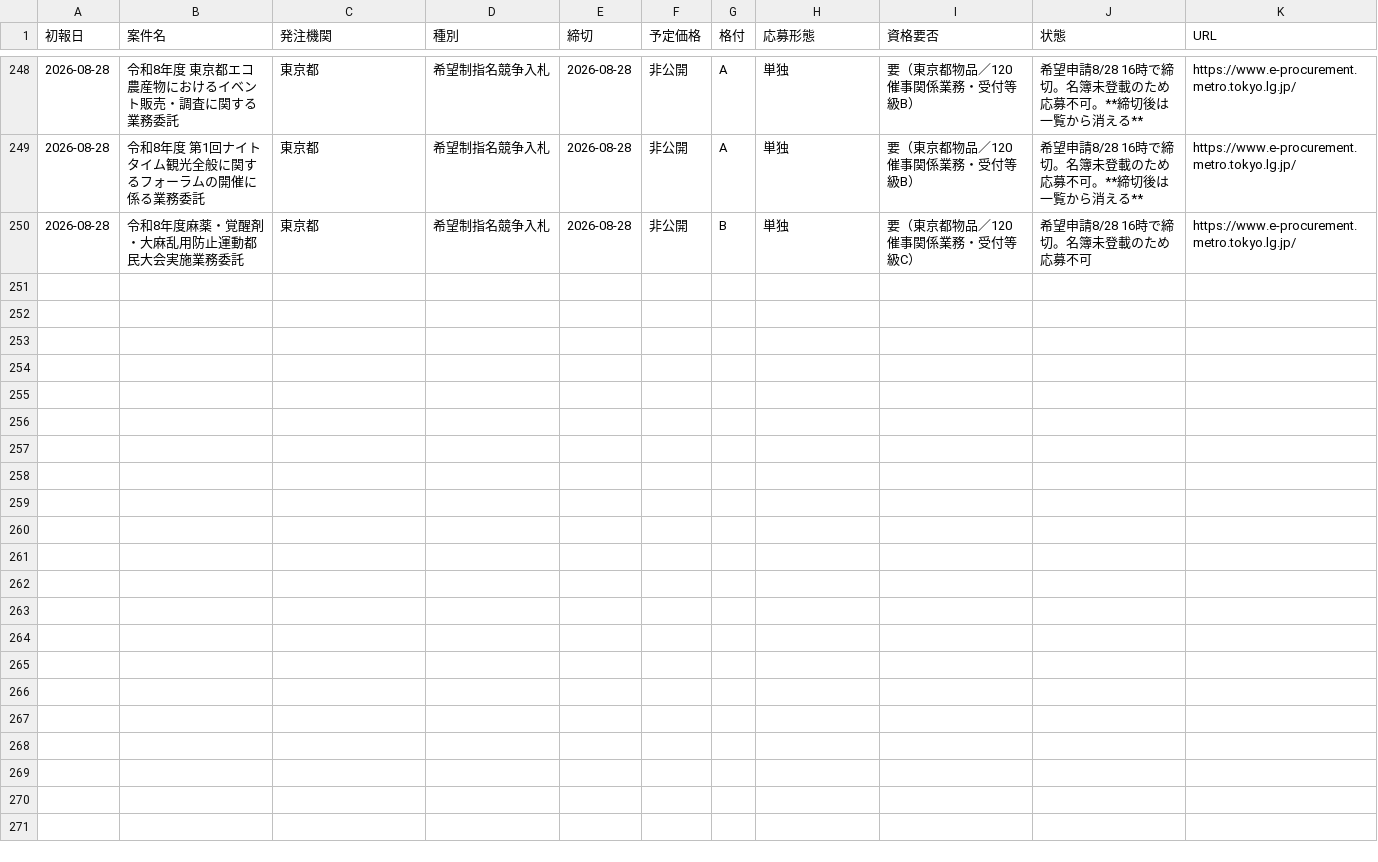
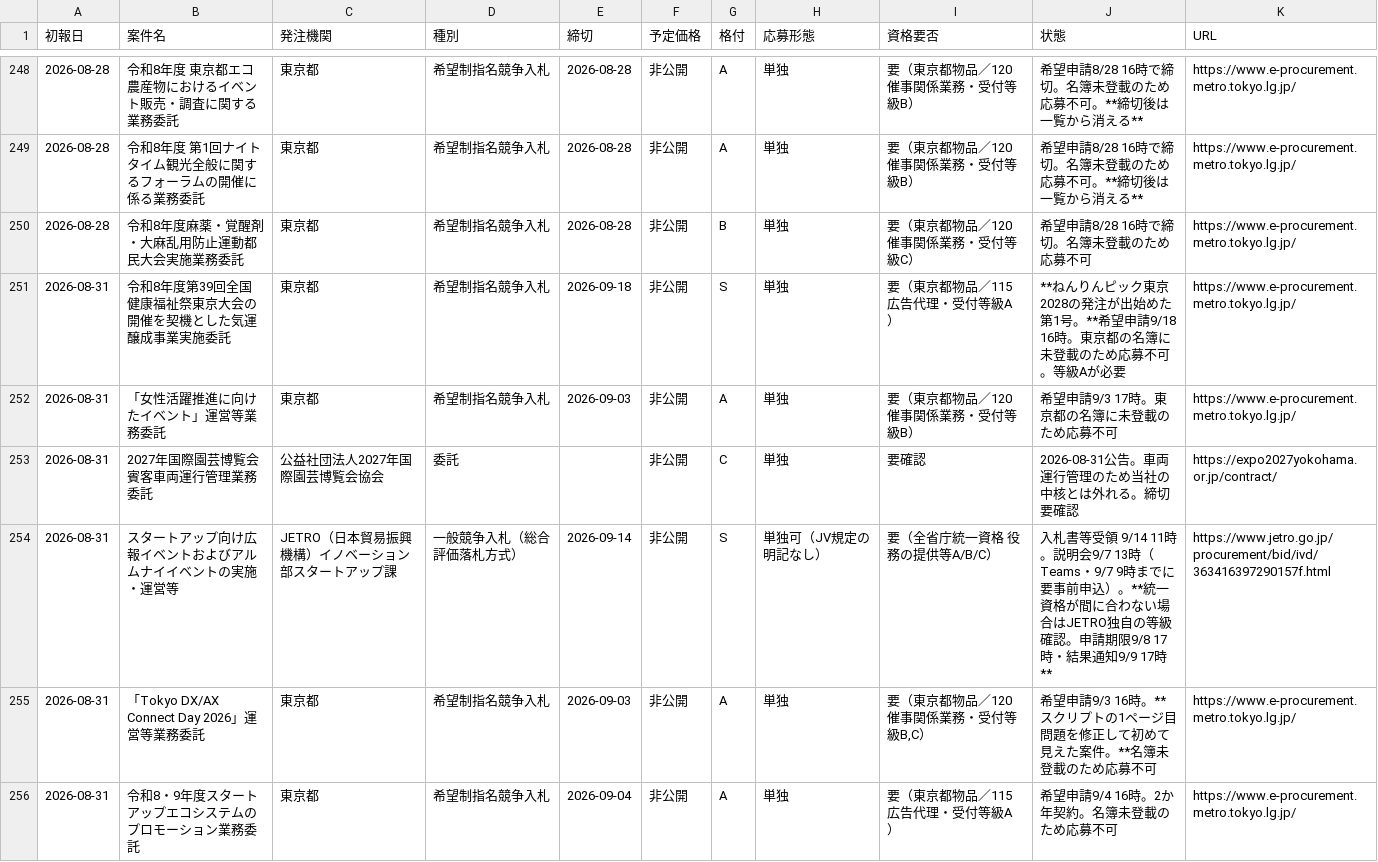
Before and after one commit to yixima/hojo, a CSV file: data/ledger.csv, drawn as a sheet; only a part is shown, gaps mark what is left out; the diff names each change by its address in the sheet, - before the commit and + after, or states it on an @@ line.

```diff
--- a/data/ledger.csv
+++ b/data/ledger.csv
+row 251: 2026-08-31 | 令和8年度第39回全国健康福祉祭東京大会の開催を契機とした気運醸成事業実施委託 | 東京都 | 希望制指名競争入札 | 2026-09-18 | 非公開 | S | 単独 | 要（東京都物品／115広告代理・受付等級A） | **ねんりんピック東京2028の発注が出始めた第1号。**希望申請9/18 16時。東京都の名簿に未登載のため応募不可。等級Aが必要 | https://www.e-procurement.metro.tokyo.lg.jp/
+row 252: 2026-08-31 | 「女性活躍推進に向けたイベント」運営等業務委託 | 東京都 | 希望制指名競争入札 | 2026-09-03 | 非公開 | A | 単独 | 要（東京都物品／120催事関係業務・受付等級B） | 希望申請9/3 17時。東京都の名簿に未登載のため応募不可 | https://www.e-procurement.metro.tokyo.lg.jp/
+row 253: 2026-08-31 | 2027年国際園芸博覧会賓客車両運行管理業務委託 | 公益社団法人2027年国際園芸博覧会協会 | 委託 |  | 非公開 | C | 単独 | 要確認 | 2026-08-31公告。車両運行管理のため当社の中核とは外れる。締切要確認 | https://expo2027yokohama.or.jp/contract/
+row 254: 2026-08-31 | スタートアップ向け広報イベントおよびアルムナイイベントの実施・運営等 | JETRO（日本貿易振興機構）イノベーション部スタートアップ課 | 一般競争入札（総合評価落札方式） | 2026-09-14 | 非公開 | S | 単独可（JV規定の明記なし） | 要（全省庁統一資格 役務の提供等A/B/C） | 入札書等受領 9/14 11時。説明会9/7 13時（Teams・9/7 9時までに要事前申込）。**統一資格が間に合わない場合はJETRO独自の等級確認。申請期限9/8 17時・結果通知9/9 17時** | https://www.jetro.go.jp/procurement/bid/ivd/363416397290157f.html
+row 255: 2026-08-31 | 「Tokyo DX/AX Connect Day 2026」運営等業務委託 | 東京都 | 希望制指名競争入札 | 2026-09-03 | 非公開 | A | 単独 | 要（東京都物品／120催事関係業務・受付等級B,C） | 希望申請9/3 16時。**スクリプトの1ページ目問題を修正して初めて見えた案件。**名簿未登載のため応募不可 | https://www.e-procurement.metro.tokyo.lg.jp/
+row 256: 2026-08-31 | 令和8・9年度スタートアップエコシステムのプロモーション業務委託 | 東京都 | 希望制指名競争入札 | 2026-09-04 | 非公開 | A | 単独 | 要（東京都物品／115広告代理・受付等級A） | 希望申請9/4 16時。2か年契約。名簿未登載のため応募不可 | https://www.e-procurement.metro.tokyo.lg.jp/
```
Also changed, not shown: data/expo2027_20260828.csv, data/repeaters_20260828.csv, 4 other files.
